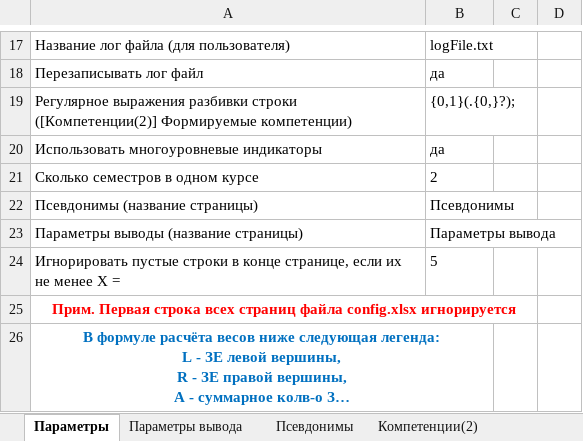
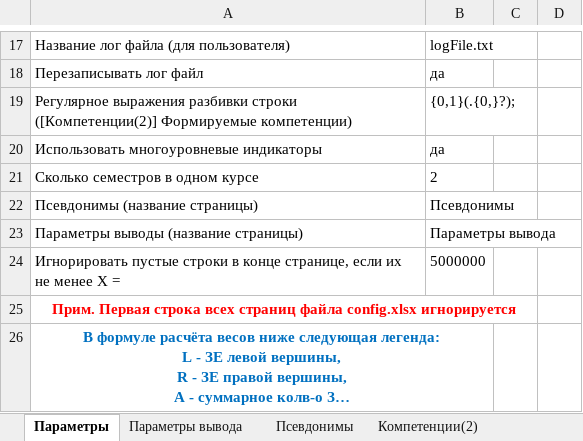
Before and after one commit to ekhalturin-ki15/SPA-SFU2, an Excel workbook: config.xlsx, sheet Параметры, drawn as a sheet; only a part is shown, gaps mark what is left out; long unchanged cells end in …; values as stored, in another font and other column widths than the file's, no borders; the diff names each change by its address in the sheet, - before the commit and + after, or states it on an @@ line.

```diff
--- a/config.xlsx (sheet Параметры)
+++ b/config.xlsx (sheet Параметры)
-B24: 5
+B24: 5000000
```
Also changed, not shown: 22 other files.
